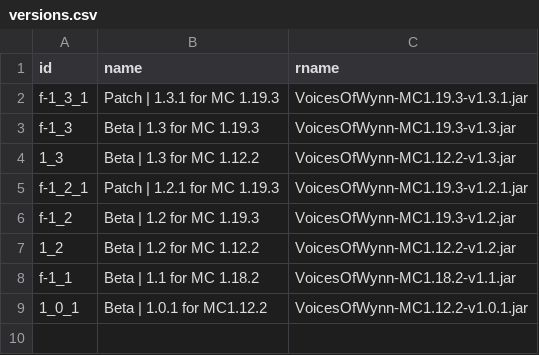
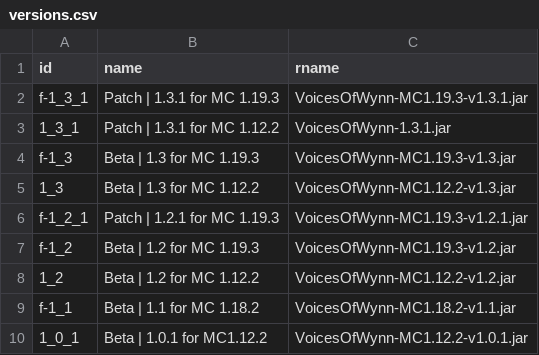
Before and after one commit to Team-VoW/updater-data, a CSV file: versions.csv, drawn as a sheet; the diff names each change by its address in the sheet, - before the commit and + after, or states it on an @@ line.

Commit message:
Re-added 1.3.1 version for Forge

```diff
--- a/versions.csv
+++ b/versions.csv
+row 3: 1_3_1 | Patch | 1.3.1 for MC 1.12.2 | VoicesOfWynn-1.3.1.jar
```
